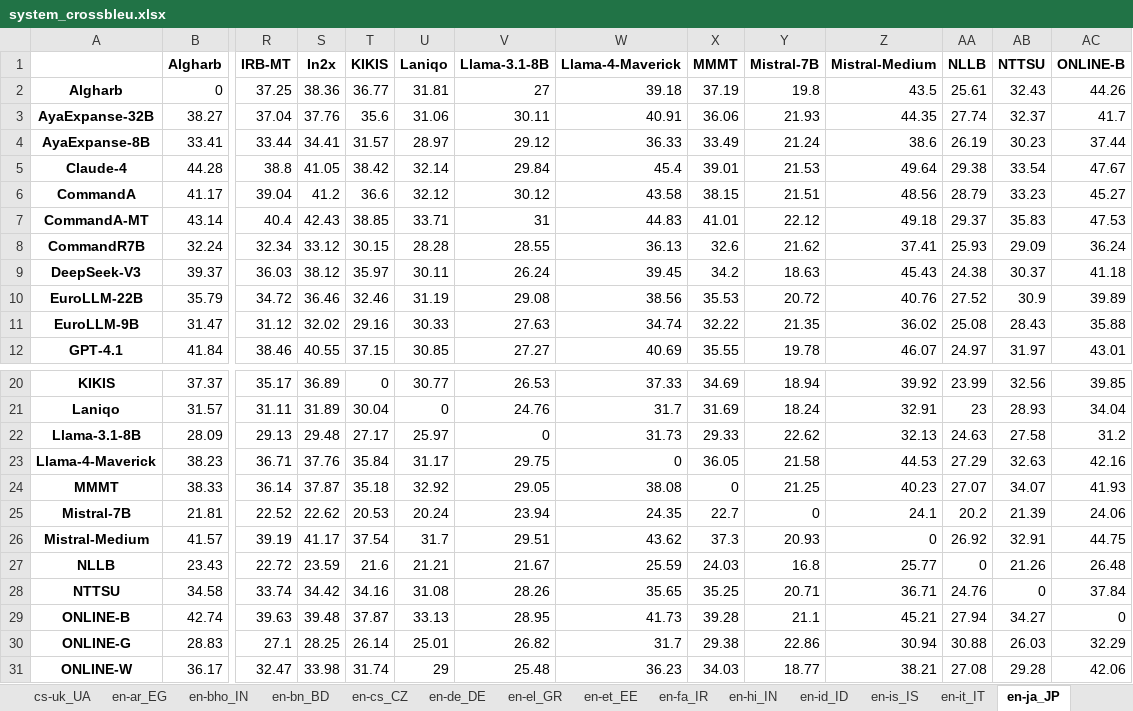
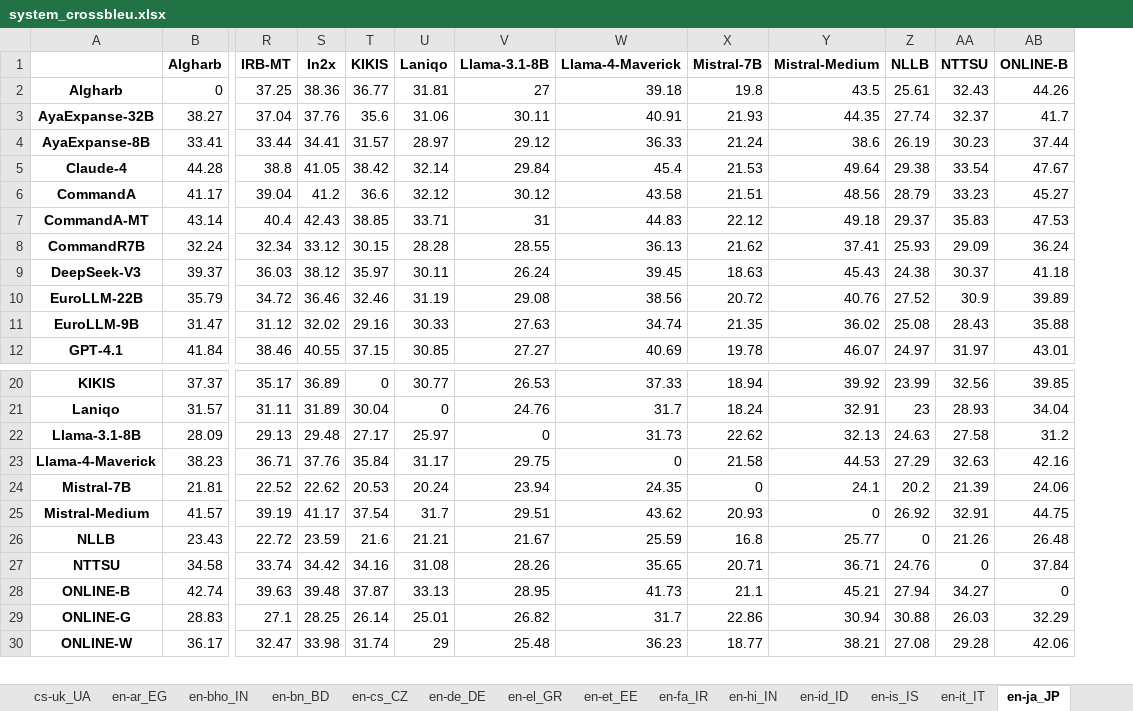
Before and after one commit to wmt-conference/wmt25-general-mt, an Excel workbook: analysis/system_crossbleu.xlsx, sheet en-ja_JP, drawn as a sheet; only a part is shown, gaps mark what is left out; values as stored, in another font and other column widths than the file's, no borders; rows hold the shown columns only; the diff names each change by its address in the sheet, - before the commit and + after, or states it on an @@ line.

```diff
--- a/analysis/system_crossbleu.xlsx (sheet en-ja_JP)
+++ b/analysis/system_crossbleu.xlsx (sheet en-ja_JP)
-column X (MMMT), rows 2-12: 37.19 | 36.06 | 33.49 | 39.01 | 38.15 | 41.01 | 32.6 | 34.2 | 35.53 | 32.22 | 35.55; rows 20-23: 34.69 | 31.69 | 29.33 | 36.05; rows 25-31: 22.7 | 37.3 | 24.03 | 35.25 | 39.28 | 29.38 | 34.03
-row 24: MMMT | 38.33 | 36.14 | 37.87 | 35.18 | 32.92 | 29.05 | 38.08 | 0 | 21.25 | 40.23 | 27.07 | 34.07 | 41.93
```
Also changed, not shown: sheet en-uk_UA, sheet en-cs_CZ, sheet cs-uk_UA, sheet ja-zh_CN, sheet en-ru_RU, sheet cs-de_DE, 6 more sheets, 1 other file.
